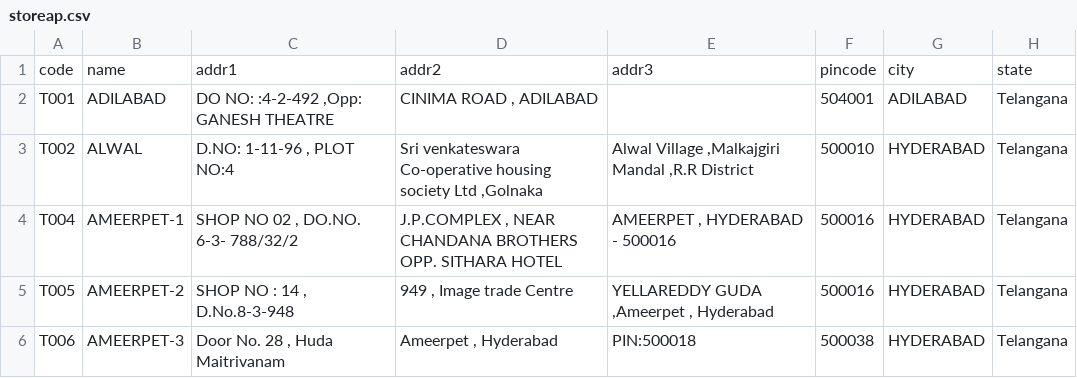
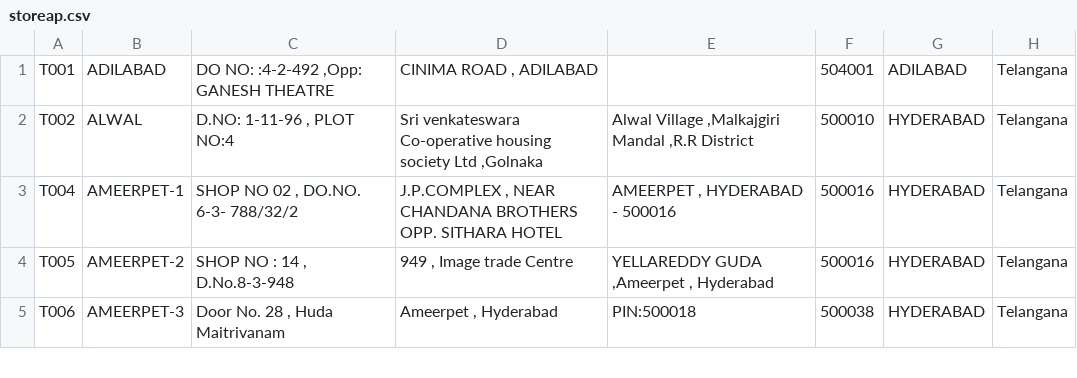
Before and after one commit to cosmo83/djangopos, a CSV file: scripts/storeap.csv, drawn as a sheet; only a part is shown.

```diff
--- a/scripts/storeap.csv
+++ b/scripts/storeap.csv
@@ -1,2 +1 @@
-code,name,addr1,addr2,addr3,pincode,city,state
 T001,ADILABAD,"DO NO: :4-2-492  ,Opp: GANESH THEATRE"," CINIMA ROAD , ADILABAD",,504001,ADILABAD,Telangana
```
Also changed, not shown: scripts/products.csv, 18 other files.
